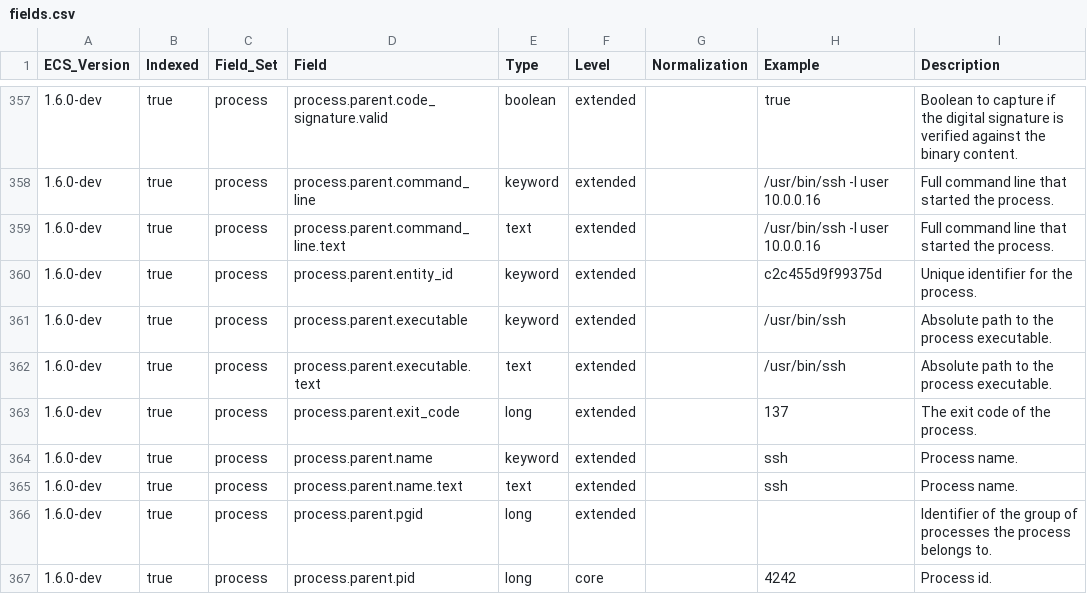
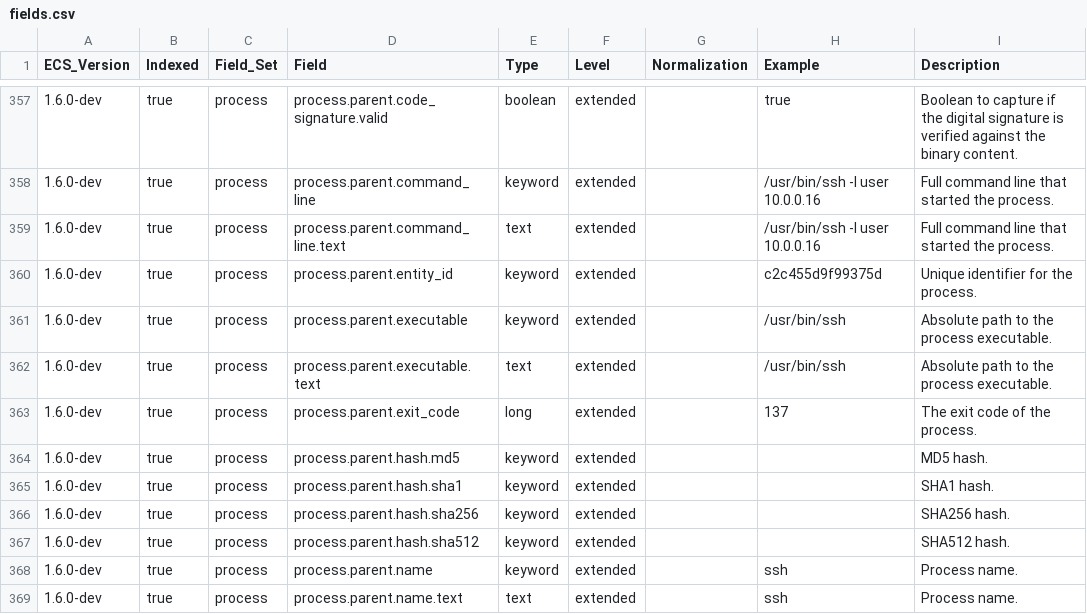
Before and after one commit to elastic/ecs, a CSV file: generated/csv/fields.csv, drawn as a sheet; only a part is shown, gaps mark what is left out; the shorter side is filled out with more unchanged rows; the diff names each change by its address in the sheet, - before the commit and + after, or states it on an @@ line.

Commit message:
Also re-nest hash at process.parent

```diff
--- a/generated/csv/fields.csv
+++ b/generated/csv/fields.csv
+row 364: 1.6.0-dev | true | process | process.parent.hash.md5 | keyword | extended |  |  | MD5 hash.
+row 365: 1.6.0-dev | true | process | process.parent.hash.sha1 | keyword | extended |  |  | SHA1 hash.
+row 366: 1.6.0-dev | true | process | process.parent.hash.sha256 | keyword | extended |  |  | SHA256 hash.
+row 367: 1.6.0-dev | true | process | process.parent.hash.sha512 | keyword | extended |  |  | SHA512 hash.
```
Also changed, not shown: 7 other files.
